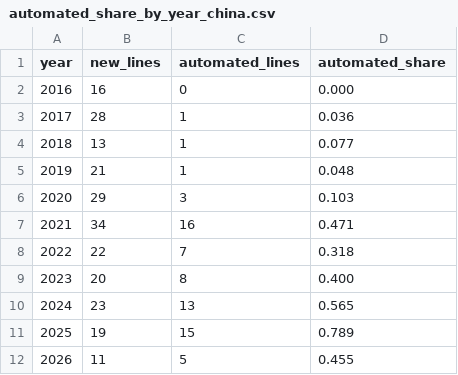
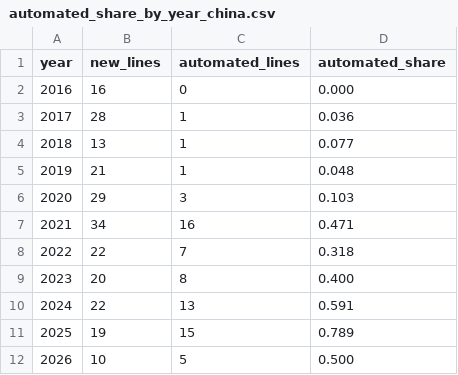
Before and after one commit to kkysen/automated-metro-data, a CSV file: data/automated_share_by_year_china.csv, drawn as a sheet.

```diff
--- a/data/automated_share_by_year_china.csv
+++ b/data/automated_share_by_year_china.csv
@@ -9,4 +9,4 @@ year,new_lines,automated_lines,automated_share
 2023,20,8,0.400
-2024,23,13,0.565
+2024,22,13,0.591
 2025,19,15,0.789
-2026,11,5,0.455
+2026,10,5,0.500
```
Also changed, not shown: data/automated_share_by_year.csv, data/curation/lines.csv, 3 other files.
